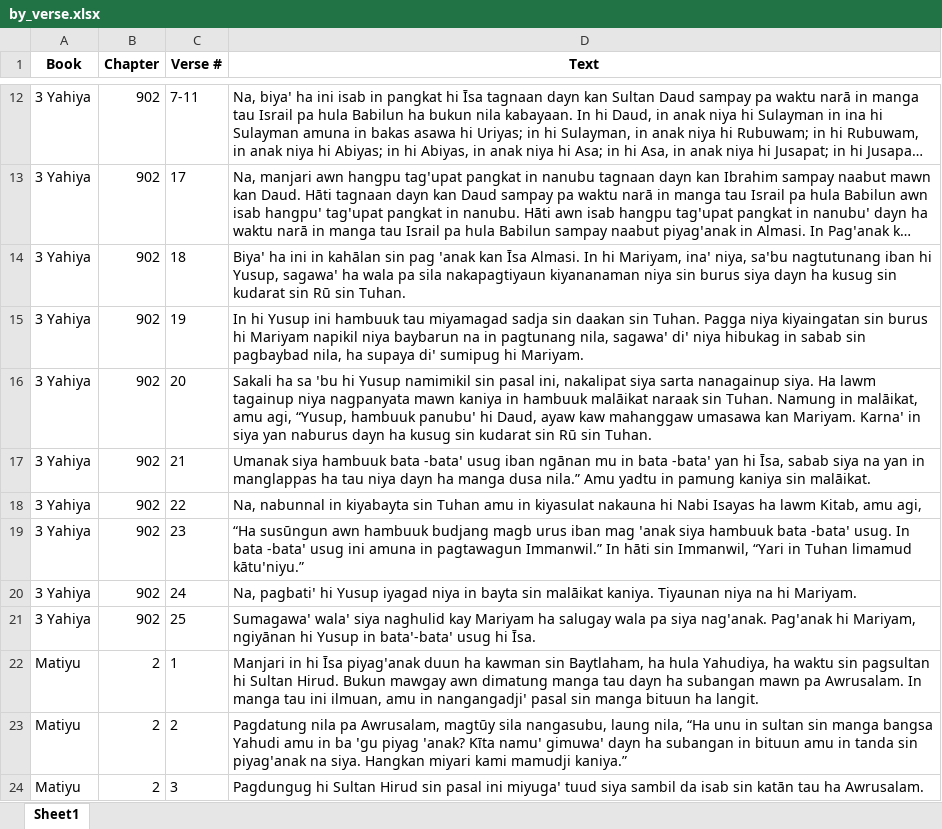
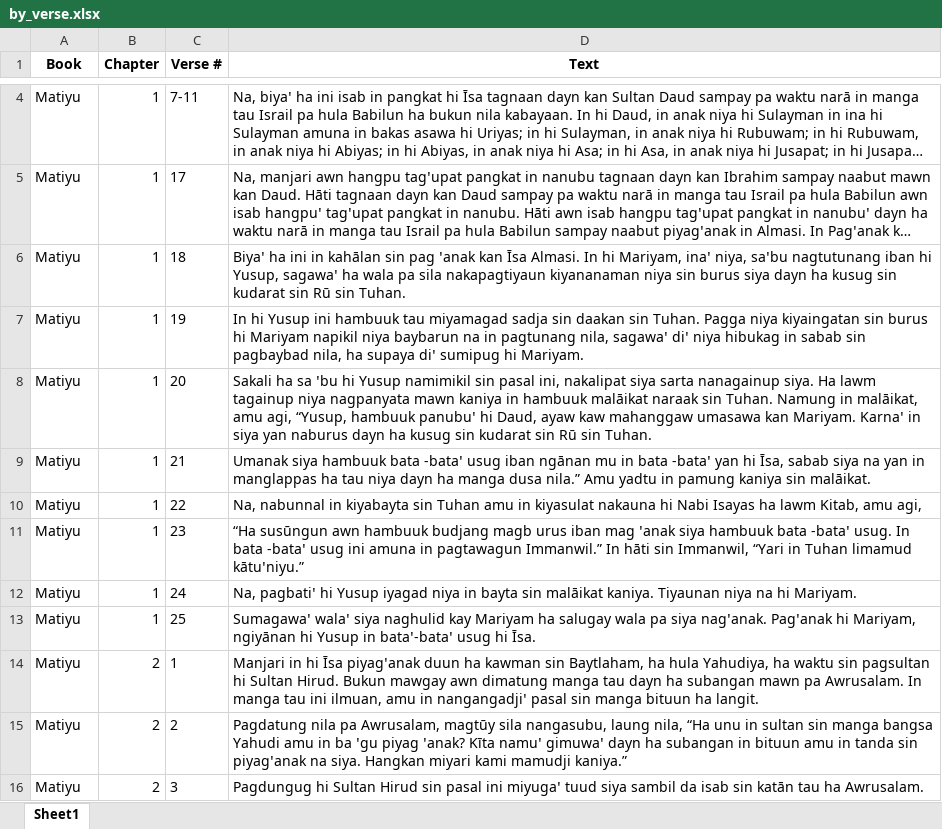
Before and after one commit to tonishii/ph-mahine-translation, an Excel workbook: data/processed/tausug/by_verse.xlsx, sheet Sheet1, drawn as a sheet; only a part is shown, gaps mark what is left out; long unchanged cells end in …; values as stored, in another font and other column widths than the file's, no borders; addresses are those after the commit; the diff covers the shown part only; the diff names each change by its address in the sheet, - before the commit and + after, or states it on an @@ line.

```diff
--- a/data/processed/tausug/by_verse.xlsx (sheet Sheet1)
+++ b/data/processed/tausug/by_verse.xlsx (sheet Sheet1)
-A4:A13 (Book): 3 Yahiya
+A4:A13 (Book): Matiyu
-B4:B13 (Chapter): 902
+B4:B13 (Chapter): 1
```
Also changed, not shown: 3 added rows, 41 removed rows and 335 edited cells elsewhere in this sheet, data/processed/pangasinan/by_verse.xlsx, data/processed/yami/by_verse.xlsx, 16 other files.
